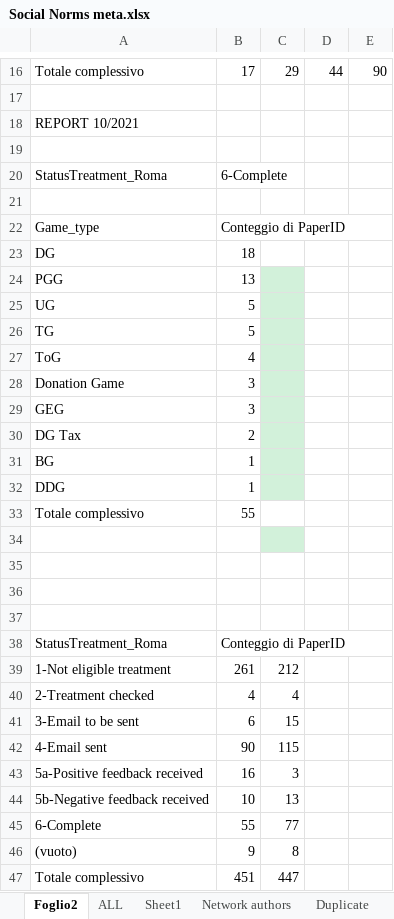
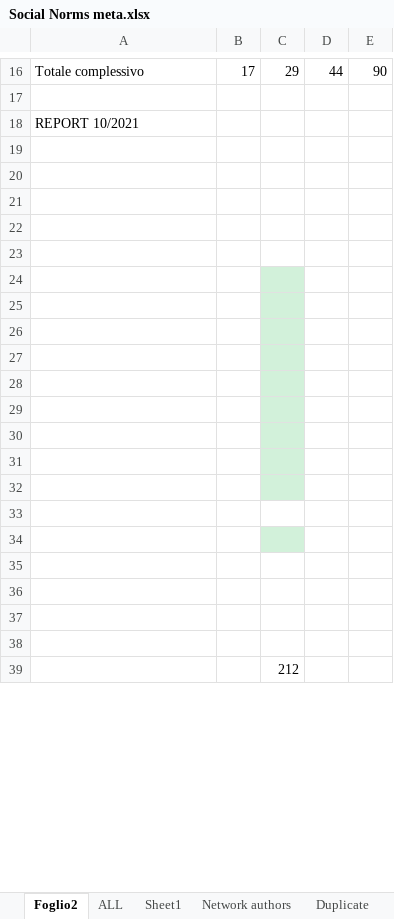
Before and after one commit to Dany389/social-norms-network-authors, an Excel workbook: Social Norms meta.xlsx, sheet Foglio2, drawn as a sheet; only a part is shown, gaps mark what is left out; values as stored, in another font and other column widths than the file's, no borders; charts and pictures not drawn; removed rows and columns are numbered as before the commit, all else as after; the diff covers the shown part only; the diff names each change by its address in the sheet, - before the commit and + after, or states it on an @@ line.

```diff
--- a/Social Norms meta.xlsx (sheet Foglio2)
+++ b/Social Norms meta.xlsx (sheet Foglio2)
-row 20: StatusTreatment_Roma | 6-Complete
-row 21: (empty)
-row 22: Game_type | Conteggio di PaperID
-row 23: DG | 18
-row 24: PGG | 13
-row 25: UG | 5
-row 26: TG | 5
-row 27: ToG | 4
-row 28: Donation Game | 3
-row 29: GEG | 3
-row 30: DG Tax | 2
-row 31: BG | 1
-row 32: DDG | 1
-row 33: Totale complessivo | 55
-C20 fill: #D2F1DA
+C20 fill: none
-row 24: StatusTreatment_Roma | Conteggio di PaperID
+row 24: (empty)
-C24:C32 fill: none
+C24:C32 fill: #D2F1DA
-row 25: 1-Not eligible treatment | 261 | 212
+row 25: (empty)
-row 26: 2-Treatment checked | 4 | 4
+row 26: (empty)
-row 27: 3-Email to be sent | 6 | 15
+row 27: (empty)
-row 28: 4-Email sent | 90 | 115
+row 28: (empty)
-row 29: 5a-Positive feedback received | 16 | 3
+row 29: (empty)
-row 30: 5b-Negative feedback received | 10 | 13
+row 30: (empty)
-row 31: 6-Complete | 55 | 77
+row 31: (empty)
-row 32: (vuoto) | 9 | 8
+row 32: (empty)
-row 33: Totale complessivo | 451 | 447
+row 33: (empty)
+row 34: (empty)
+row 35: (empty)
+row 36: (empty)
+row 37: (empty)
+row 38: (empty)
+row 39:  |  | 212
```
Also changed, not shown: 8 added rows elsewhere in this sheet, sheet ALL, sheet StatusCheck, sheet Email 1-75, sheet Email 101-end, sheet Email 76-100, sheet Sheet1, 1 more sheet, hidden cells, charts or pictures.
